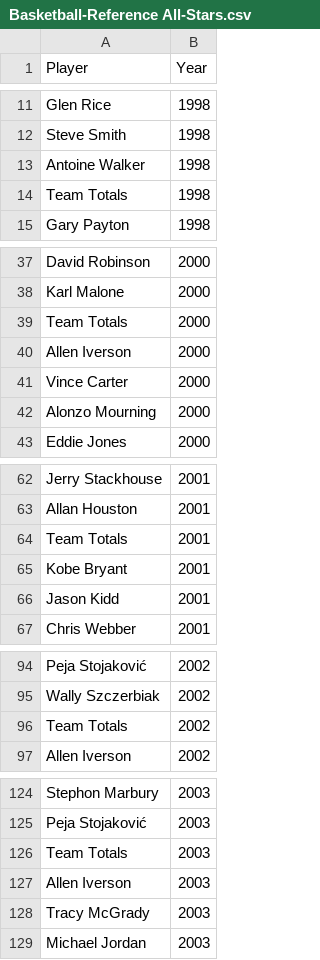
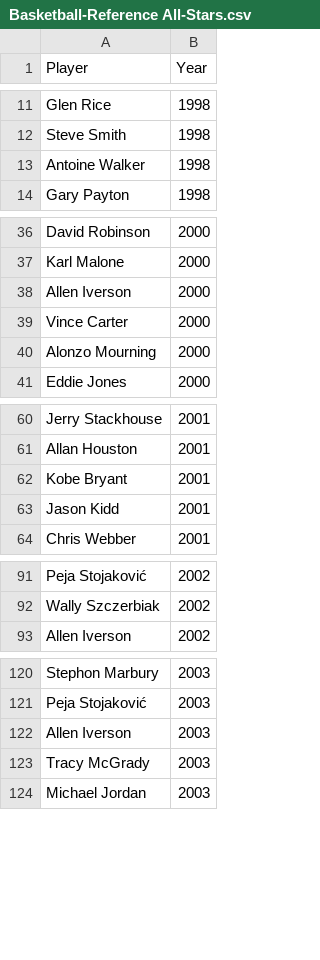
Before and after one commit to A-Jyad/Analyzing-NBA-Free-Agency, a CSV file: Web-Scrapping Scripts/Basketball-Reference All-Stars.csv, drawn as a sheet; only a part is shown, gaps mark what is left out; the diff covers the shown part only.

Commit message:
Merged All stars, awards and salaries as of CBA 2016

```diff
--- a/Web-Scrapping Scripts/Basketball-Reference All-Stars.csv
+++ b/Web-Scrapping Scripts/Basketball-Reference All-Stars.csv
@@ -13,3 +13,2 @@ Steve Smith,1998
 Antoine Walker,1998
-Team Totals,1998
 Gary Payton,1998
@@ -38,3 +37,2 @@ David Robinson,2000
 Karl Malone,2000
-Team Totals,2000
 Allen Iverson,2000
@@ -63,3 +61,2 @@ Jerry Stackhouse,2001
 Allan Houston,2001
-Team Totals,2001
 Kobe Bryant,2001
@@ -95,3 +92,2 @@ Peja Stojaković,2002
 Wally Szczerbiak,2002
-Team Totals,2002
 Allen Iverson,2002
@@ -125,3 +121,2 @@ Stephon Marbury,2003
 Peja Stojaković,2003
-Team Totals,2003
 Allen Iverson,2003
```
Also changed, not shown: 16 removed rows elsewhere in this file, 17 other files.
